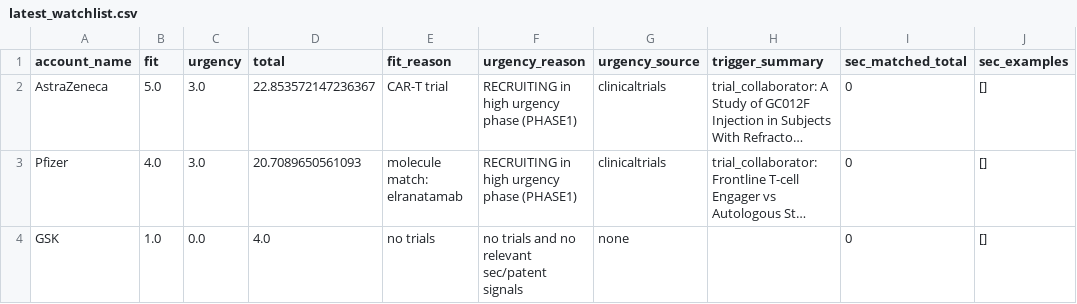
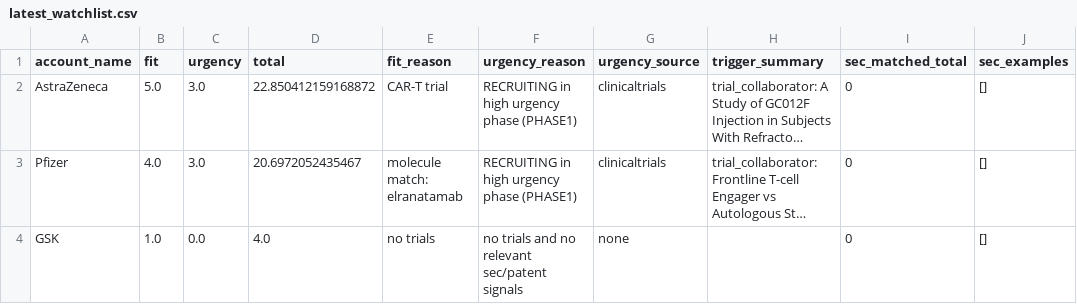
Before and after one commit to ThorfinnThor/radar, a CSV file: exports/latest_watchlist.csv, drawn as a sheet; only a part is shown; long unchanged cells end in …; the diff names each change by its address in the sheet, - before the commit and + after, or states it on an @@ line.

```diff
--- a/exports/latest_watchlist.csv
+++ b/exports/latest_watchlist.csv
-D2 (total): 22.853572147236367
+D2 (total): 22.850412159168872
-D3 (total): 20.7089650561093
+D3 (total): 20.6972052435467
```
Also changed, not shown: exports/latest_top40.csv, 2 other files.
